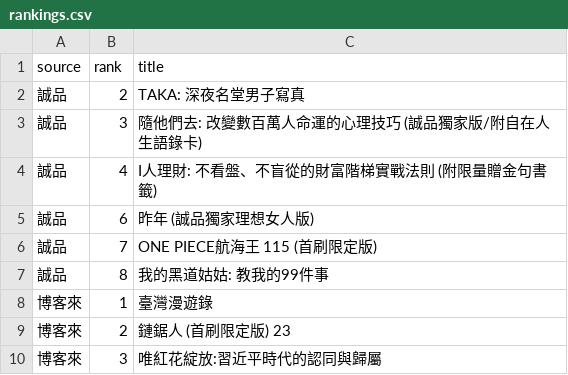
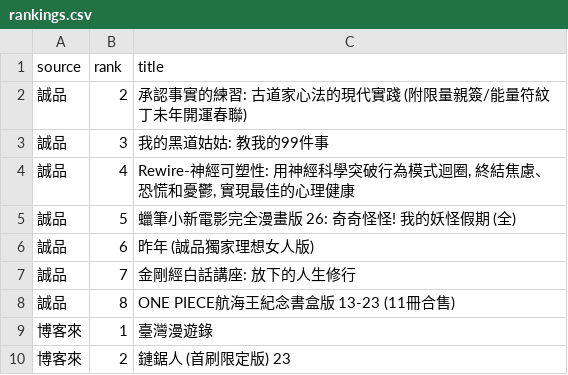
Before and after one commit to ninachang81/book-bestseller-tracker, a CSV file: rankings.csv, drawn as a sheet; only a part is shown; the shorter side is filled out with more unchanged rows.

```diff
--- a/rankings.csv
+++ b/rankings.csv
@@ -1,8 +1,9 @@
 source,rank,title
-誠品,2,TAKA: 深夜名堂男子寫真
-誠品,3,隨他們去: 改變數百萬人命運的心理技巧 (誠品獨家版/附自在人生語錄卡)
-誠品,4,I人理財: 不看盤、不盲從的財富階梯實戰法則 (附限量贈金句書籤)
+誠品,2,承認事實的練習: 古道家心法的現代實踐 (附限量親簽/能量符紋丁未年開運春聯)
+誠品,3,我的黑道姑姑: 教我的99件事
+誠品,4,"Rewire-神經可塑性: 用神經科學突破行為模式迴圈, 終結焦慮、恐慌和憂鬱, 實現最佳的心理健康"
+誠品,5,蠟筆小新電影完全漫畫版 26: 奇奇怪怪! 我的妖怪假期 (全)
 誠品,6,昨年 (誠品獨家理想女人版)
-誠品,7,ONE PIECE航海王 115 (首刷限定版)
-誠品,8,我的黑道姑姑: 教我的99件事
+誠品,7,金剛經白話講座: 放下的人生修行
+誠品,8,ONE PIECE航海王紀念書盒版 13-23 (11冊合售)
 博客來,1,臺灣漫遊錄
```
Also changed, not shown: 2 other files.
